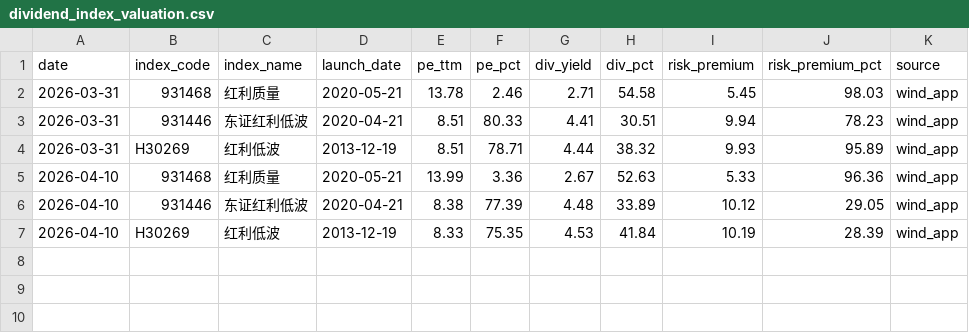
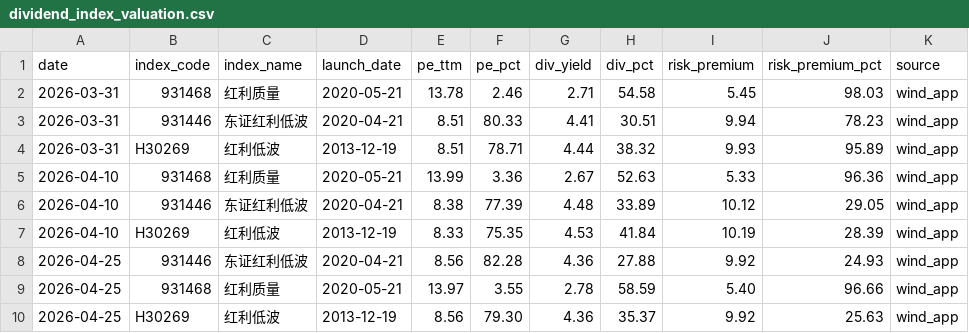
Before and after one commit to jakeiee/stock-signal, a CSV file: dividend_monitor/dividend_index_valuation.csv, drawn as a sheet; the diff names each change by its address in the sheet, - before the commit and + after, or states it on an @@ line.

```diff
--- a/dividend_monitor/dividend_index_valuation.csv
+++ b/dividend_monitor/dividend_index_valuation.csv
+row 8: 2026-04-25 | 931446 | 东证红利低波 | 2020-04-21 | 8.56 | 82.28 | 4.36 | 27.88 | 9.92 | 24.93 | wind_app
+row 9: 2026-04-25 | 931468 | 红利质量 | 2020-05-21 | 13.97 | 3.55 | 2.78 | 58.59 | 5.40 | 96.66 | wind_app
+row 10: 2026-04-25 | H30269 | 红利低波 | 2013-12-19 | 8.56 | 79.30 | 4.36 | 35.37 | 9.92 | 25.63 | wind_app
```
Also changed, not shown: market_monitor/data/liquidity.csv, market_monitor/data/margin.csv, 9 other files.
